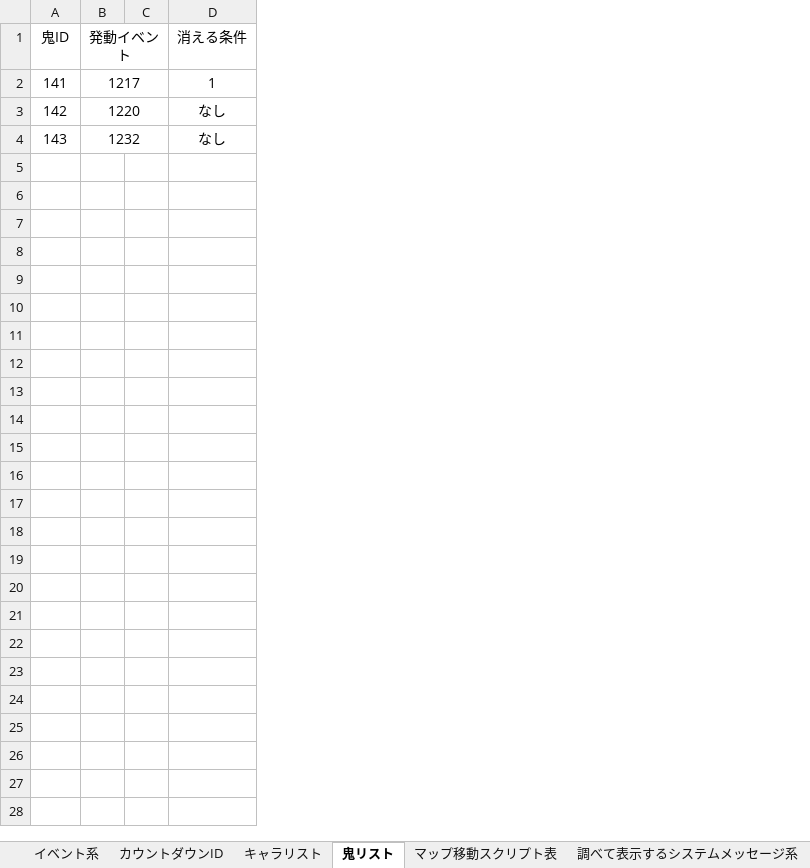
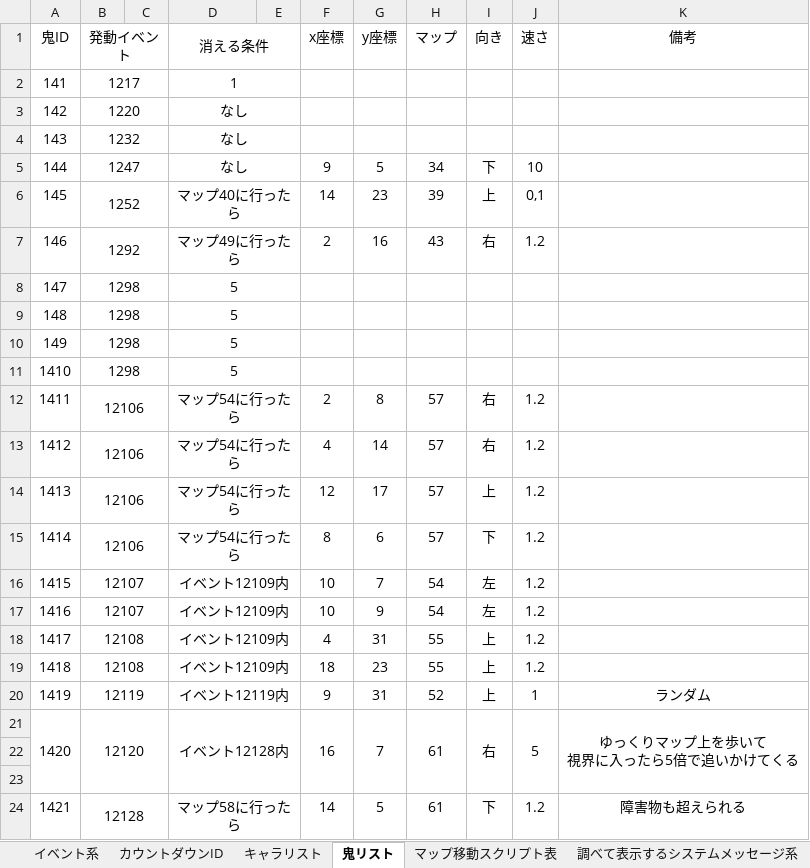
Before and after one commit to the-last-dinner/6chefs-full, an Excel workbook: Resources_original/script/スクリプト一覧.xlsx, sheet 鬼リスト, drawn as a sheet; values as stored, in another font and other column widths than the file's, no borders; ↵ is a line break in a cell; the diff names each change by its address in the sheet, - before the commit and + after, or states it on an @@ line.

```diff
--- a/Resources_original/script/スクリプト一覧.xlsx (sheet 鬼リスト)
+++ b/Resources_original/script/スクリプト一覧.xlsx (sheet 鬼リスト)
+column E, empty
+column F (x座標), empty
+column G (y座標), empty
+column H (マップ), empty
+column I (向き), empty
+column J (速さ), empty
+column K (備考), empty
+D1:E1 merged
+D2:E2 merged
+D3:E3 merged
+D4:E4 merged
+row 5: 144 | 1247 |  | なし |  | 9 | 5 | 34 | 下 | 10
+row 6: 145 | 1252 |  | マップ40に行ったら |  | 14 | 23 | 39 | 上 | 0,1
+row 7: 146 | 1292 |  | マップ49に行ったら |  | 2 | 16 | 43 | 右 | 1.2
+row 8: 147 | 1298 |  | 5
+row 9: 148 | 1298 |  | 5
+row 10: 149 | 1298 |  | 5
+row 11: 1410 | 1298 |  | 5
+row 12: 1411 | 12106 |  | マップ54に行ったら |  | 2 | 8 | 57 | 右 | 1.2
+row 13: 1412 | 12106 |  | マップ54に行ったら |  | 4 | 14 | 57 | 右 | 1.2
+row 14: 1413 | 12106 |  | マップ54に行ったら |  | 12 | 17 | 57 | 上 | 1.2
+row 15: 1414 | 12106 |  | マップ54に行ったら |  | 8 | 6 | 57 | 下 | 1.2
+row 16: 1415 | 12107 |  | イベント12109内 |  | 10 | 7 | 54 | 左 | 1.2
+row 17: 1416 | 12107 |  | イベント12109内 |  | 10 | 9 | 54 | 左 | 1.2
+row 18: 1417 | 12108 |  | イベント12109内 |  | 4 | 31 | 55 | 上 | 1.2
+row 19: 1418 | 12108 |  | イベント12109内 |  | 18 | 23 | 55 | 上 | 1.2
+row 20: 1419 | 12119 |  | イベント12119内 |  | 9 | 31 | 52 | 上 | 1 | ランダム
+row 21: 1420 | 12120 |  | イベント12128内 |  | 16 | 7 | 61 | 右 | 5 | ゆっくりマップ上を歩いて ↵ 視界に入ったら5倍で追いかけてくる
+row 22: (empty)
+row 23: (empty)
+row 24: 1421 | 12128 |  | マップ58に行ったら |  | 14 | 5 | 61 | 下 | 1.2 | 障害物も超えられる
```
Also changed, not shown: sheet イベント系, sheet キャラリスト, 1 other file.
